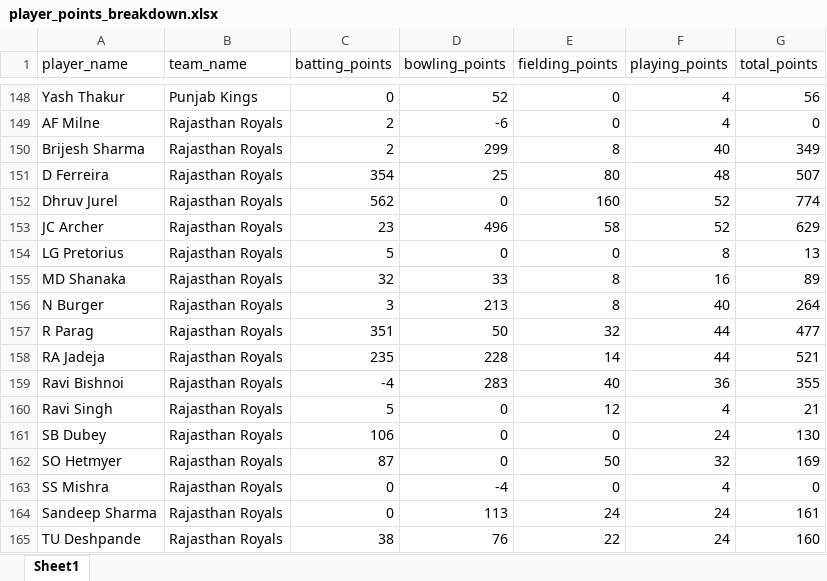
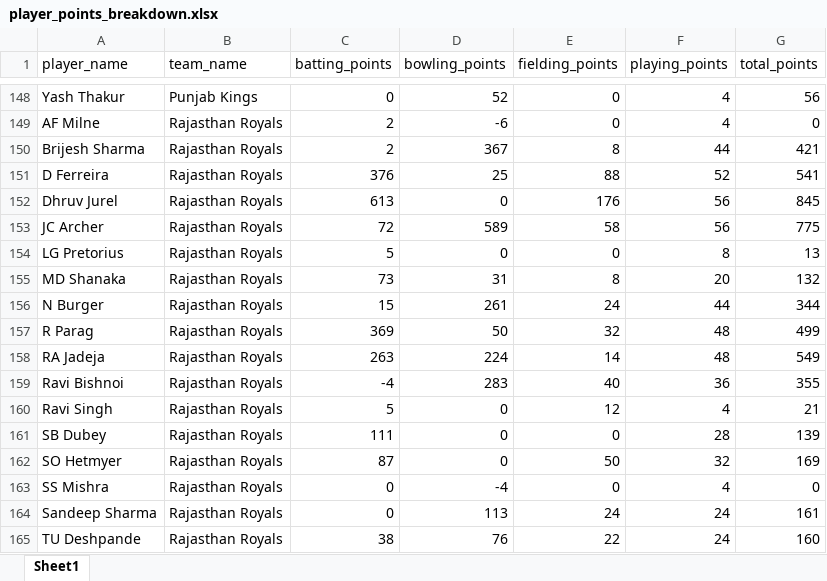
Before and after one commit to rockywick/ncc-fantasy-league-2026, an Excel workbook: outputs/player_points_breakdown.xlsx, sheet Sheet1, drawn as a sheet; only a part is shown, gaps mark what is left out; values as stored, in another font and other column widths than the file's, no borders; the diff covers the shown part only; the diff names each change by its address in the sheet, - before the commit and + after, or states it on an @@ line.

```diff
--- a/outputs/player_points_breakdown.xlsx (sheet Sheet1)
+++ b/outputs/player_points_breakdown.xlsx (sheet Sheet1)
-D150 (bowling_points): 299
+D150 (bowling_points): 367
-F150 (playing_points): 40
+F150 (playing_points): 44
-G150 (total_points): 349
+G150 (total_points): 421
-C151 (batting_points): 354
+C151 (batting_points): 376
-E151 (fielding_points): 80
+E151 (fielding_points): 88
-F151 (playing_points): 48
+F151 (playing_points): 52
-G151 (total_points): 507
+G151 (total_points): 541
-C152 (batting_points): 562
+C152 (batting_points): 613
-E152 (fielding_points): 160
+E152 (fielding_points): 176
-F152:F153 (playing_points): 52
+F152:F153 (playing_points): 56
-G152 (total_points): 774
+G152 (total_points): 845
-C153 (batting_points): 23
+C153 (batting_points): 72
-D153 (bowling_points): 496
+D153 (bowling_points): 589
-G153 (total_points): 629
+G153 (total_points): 775
-C155 (batting_points): 32
+C155 (batting_points): 73
-D155 (bowling_points): 33
+D155 (bowling_points): 31
-F155 (playing_points): 16
+F155 (playing_points): 20
-G155 (total_points): 89
+G155 (total_points): 132
-C156 (batting_points): 3
+C156 (batting_points): 15
-D156 (bowling_points): 213
+D156 (bowling_points): 261
-E156 (fielding_points): 8
+E156 (fielding_points): 24
-F156 (playing_points): 40
+F156 (playing_points): 44
-G156 (total_points): 264
+G156 (total_points): 344
-C157 (batting_points): 351
+C157 (batting_points): 369
-F157:F158 (playing_points): 44
+F157:F158 (playing_points): 48
-G157 (total_points): 477
+G157 (total_points): 499
-C158 (batting_points): 235
+C158 (batting_points): 263
-D158 (bowling_points): 228
+D158 (bowling_points): 224
-G158 (total_points): 521
+G158 (total_points): 549
-C161 (batting_points): 106
+C161 (batting_points): 111
-F161 (playing_points): 24
+F161 (playing_points): 28
-G161 (total_points): 130
+G161 (total_points): 139
```
Also changed, not shown: 141 edited cells elsewhere in this sheet, outputs/cricsheet_player_names.xlsx, outputs/owner_points_summary.xlsx, 16 other files.
